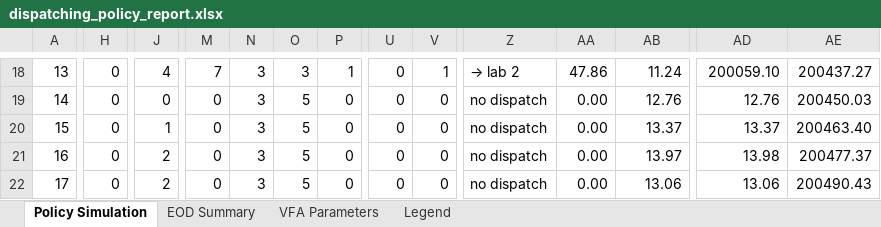
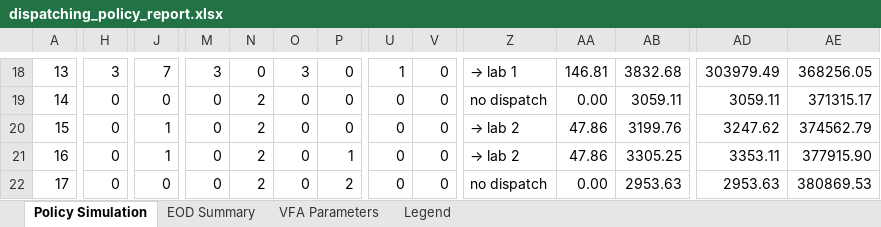
Before and after one commit to mfadaki/dynamic_dispatching, an Excel workbook: dispatching_policy_report.xlsx, sheet Policy Simulation, drawn as a sheet; only a part is shown, gaps mark what is left out; values as stored, in another font and other column widths than the file's, no cell formats; the diff covers the shown part only; the diff names each change by its address in the sheet, - before the commit and + after, or states it on an @@ line.

```diff
--- a/dispatching_policy_report.xlsx (sheet Policy Simulation)
+++ b/dispatching_policy_report.xlsx (sheet Policy Simulation)
-H18: 0
+H18: 3
-J18: 4
+J18: 7
-M18: 7
+M18: 3
-N18: 3
+N18: 0
-P18: 1
+P18: 0
-U18: 0
+U18: 1
-V18: 1
+V18: 0
-Z18: → lab 2
+Z18: → lab 1
-AA18: 47.86
+AA18: 146.81
-AB18: 11.24
+AB18: 3832.68
-AD18: 200059.10
+AD18: 303979.49
-AE18: 200437.27
+AE18: 368256.05
-N19:N22: 3
+N19:N22: 2
-O19:O22: 5
+O19:O22: 0
-AB19: 12.76
+AB19: 3059.11
-AD19: 12.76
+AD19: 3059.11
-AE19: 200450.03
+AE19: 371315.17
-Z20:Z21: no dispatch
+Z20:Z21: → lab 2
-AA20:AA21: 0.00
+AA20:AA21: 47.86
-AB20: 13.37
+AB20: 3199.76
-AD20: 13.37
+AD20: 3247.62
-AE20: 200463.40
+AE20: 374562.79
-J21: 2
+J21: 1
-P21: 0
+P21: 1
-AB21: 13.97
+AB21: 3305.25
-AD21: 13.98
+AD21: 3353.11
-AE21: 200477.37
+AE21: 377915.90
-J22: 2
+J22: 0
-P22: 0
+P22: 2
-AB22: 13.06
+AB22: 2953.63
-AD22: 13.06
+AD22: 2953.63
-AE22: 200490.43
+AE22: 380869.53
```
Also changed, not shown: 462 edited cells elsewhere in this sheet, sheet EOD Summary, sheet VFA Parameters, cell formats, 33 other files.
